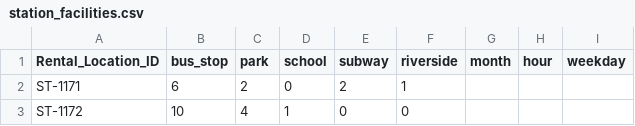
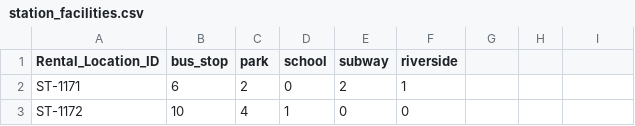
Before and after one commit to Public-BIke-Project/ddareuwang, a CSV file: flask_server/data/station_facilities.csv, drawn as a sheet; only a part is shown; the diff names each change by its address in the sheet, - before the commit and + after, or states it on an @@ line.

```diff
--- a/flask_server/data/station_facilities.csv
+++ b/flask_server/data/station_facilities.csv
-G1: month
+G1: (empty)
-H1: hour
+H1: (empty)
-I1: weekday
+I1: (empty)
```
Also changed, not shown: 3 other files.
